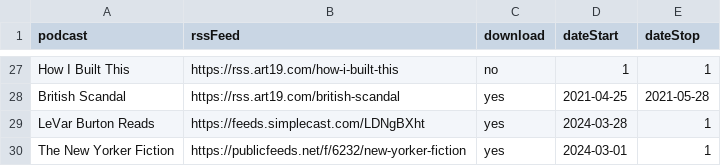
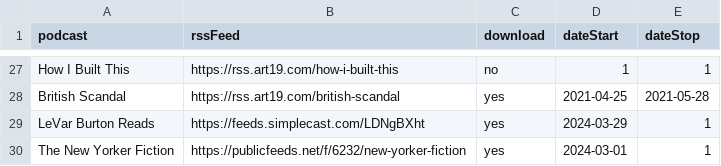
Before and after one commit to cybertrapped/powershell-download-podcasts, a CSV file: rss.csv, drawn as a sheet; only a part is shown, gaps mark what is left out.

Commit message:
Update rss.csv
dateStart for one entry typo

```diff
--- a/rss.csv
+++ b/rss.csv
@@ -28,3 +28,3 @@ How I Built This,https://rss.art19.com/how-i-built-this,no,1,1
 British Scandal,https://rss.art19.com/british-scandal,yes,2021-04-25,2021-05-28
-LeVar Burton Reads,https://feeds.simplecast.com/LDNgBXht,yes,2024-03-28,1
+LeVar Burton Reads,https://feeds.simplecast.com/LDNgBXht,yes,2024-03-29,1
 The New Yorker Fiction,https://publicfeeds.net/f/6232/new-yorker-fiction,yes,2024-03-01,1
```
